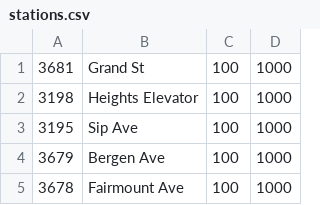
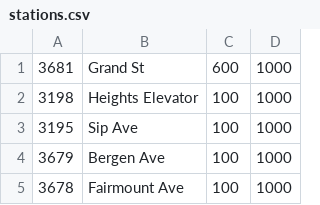
Before and after one commit to microsoft/maro, a CSV file: bike_pipeline/data/sample/stations.csv, drawn as a sheet; only a part is shown.

```diff
--- a/bike_pipeline/data/sample/stations.csv
+++ b/bike_pipeline/data/sample/stations.csv
@@ -1,2 +1,2 @@
-3681,Grand St,100,1000
+3681,Grand St,600,1000
 3198,Heights Elevator,100,1000
```
Also changed, not shown: 4 other files.
